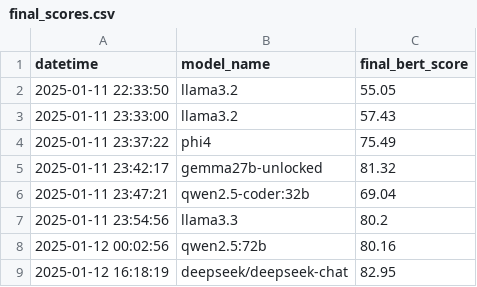
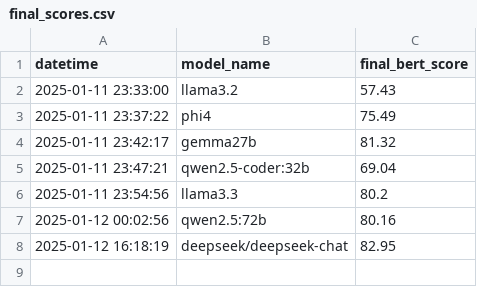
Before and after one commit to latent-variable/Babel_Benchmark, a CSV file: results/final_scores.csv, drawn as a sheet.

```diff
--- a/results/final_scores.csv
+++ b/results/final_scores.csv
@@ -1,6 +1,5 @@
 datetime,model_name,final_bert_score
-2025-01-11 22:33:50,llama3.2,55.05
 2025-01-11 23:33:00,llama3.2,57.43
 2025-01-11 23:37:22,phi4,75.49
-2025-01-11 23:42:17,gemma27b-unlocked,81.32
+2025-01-11 23:42:17,gemma27b,81.32
 2025-01-11 23:47:21,qwen2.5-coder:32b,69.04
```
Also changed, not shown: 3 other files.
